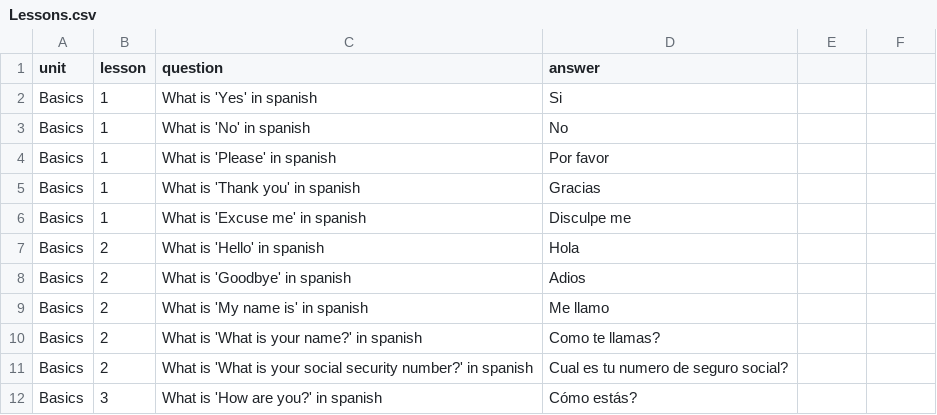
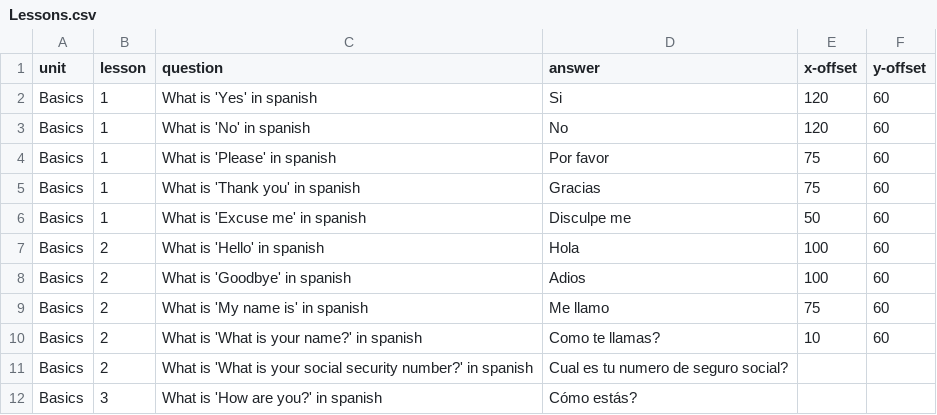
Before and after one commit to cinnamonflavoredbismuth/CS1400-2-Final, a CSV file: Lessons.csv, drawn as a sheet; only a part is shown.

```diff
--- a/Lessons.csv
+++ b/Lessons.csv
@@ -1,11 +1,11 @@
-unit, lesson, question, answer
-Basics, 1, What is 'Yes' in spanish, Si
-Basics, 1, What is 'No' in spanish, No
-Basics, 1, What is 'Please' in spanish, Por favor
-Basics, 1, What is 'Thank you' in spanish, Gracias
-Basics, 1, What is 'Excuse me' in spanish, Disculpe me
-Basics, 2, What is 'Hello' in spanish, Hola
-Basics, 2, What is 'Goodbye' in spanish, Adios
-Basics, 2, What is 'My name is' in spanish, Me llamo
-Basics, 2, What is 'What is your name?' in spanish, Como te llamas?
+unit, lesson, question, answer, x-offset, y-offset
+Basics, 1, What is 'Yes' in spanish, Si,120,60
+Basics, 1, What is 'No' in spanish, No,120,60
+Basics, 1, What is 'Please' in spanish, Por favor,75,60
+Basics, 1, What is 'Thank you' in spanish, Gracias,75,60
+Basics, 1, What is 'Excuse me' in spanish, Disculpe me,50,60
+Basics, 2, What is 'Hello' in spanish, Hola,100,60
+Basics, 2, What is 'Goodbye' in spanish, Adios,100,60
+Basics, 2, What is 'My name is' in spanish, Me llamo,75,60
+Basics, 2, What is 'What is your name?' in spanish, Como te llamas?,10,60
 Basics, 2, What is 'What is your social security number?' in spanish, Cual es tu numero de seguro social?
```
Also changed, not shown: 1 other file.
